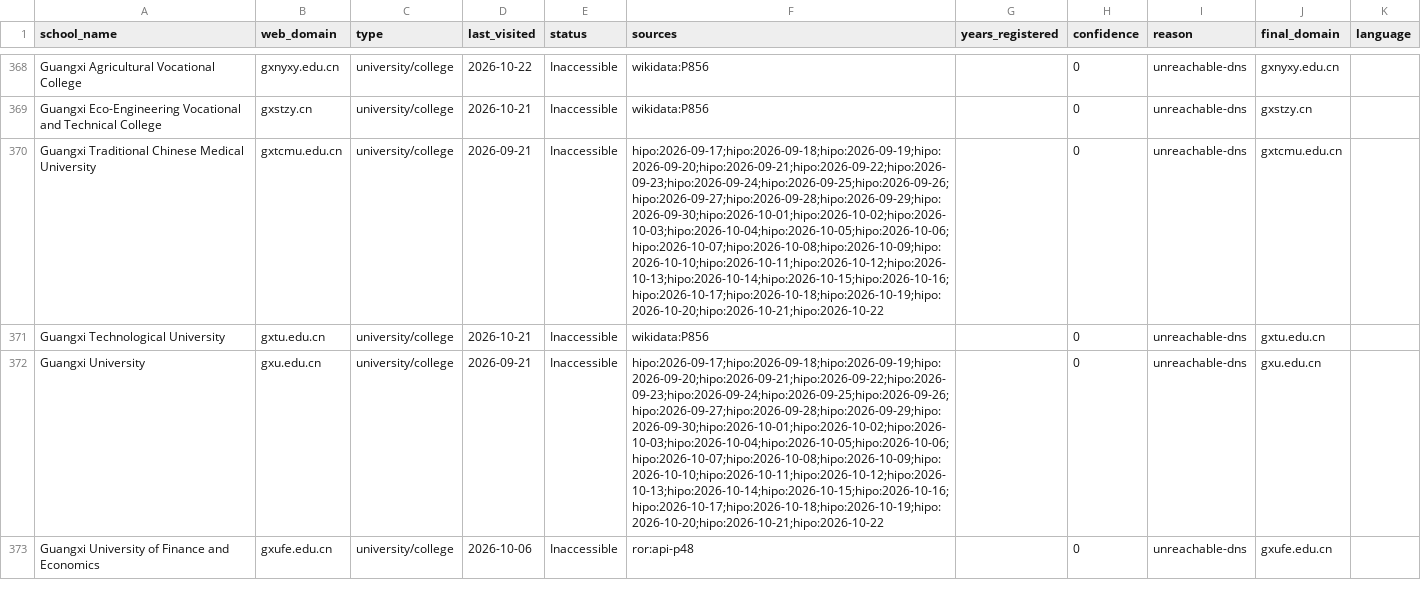
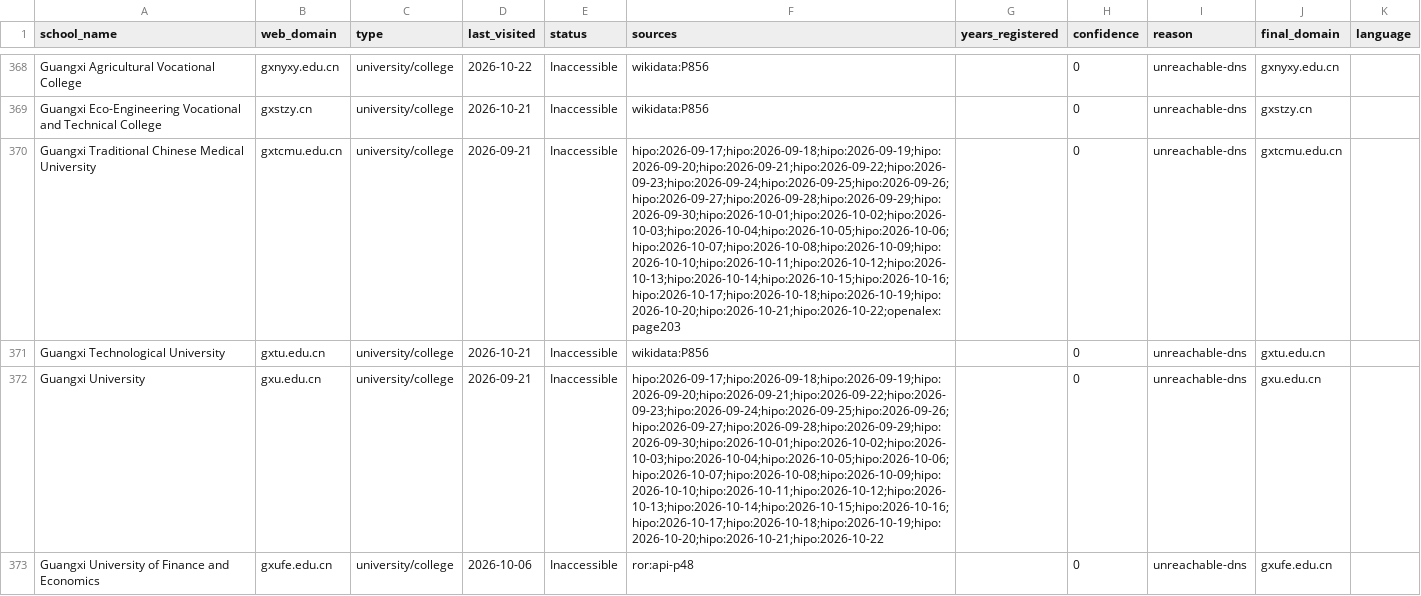
Before and after one commit to yifeiwu/edu-list, a CSV file: data/countries/CN.csv, drawn as a sheet; only a part is shown, gaps mark what is left out; the diff names each change by its address in the sheet, - before the commit and + after, or states it on an @@ line.

```diff
--- a/data/countries/CN.csv
+++ b/data/countries/CN.csv
-F370 (sources): hipo:2026-09-17;hipo:2026-09-18;hipo:2026-09-19;hipo:2026-09-20;hipo:2026-09-21;hipo:2026-09-22;hipo:2026-09-23;hipo:2026-09-24;hipo:2026-09-25;hipo:2026-09-26;hipo:2026-09-27;hipo:2026-09-28;hipo:2026-09-29;hipo:2026-09-30;hipo:2026-10-01;hipo:2026-10-02;hipo:2026-10-03;hipo:2026-10-04;hipo:2026-10-05;hipo:2026-10-06;hipo:2026-10-07;hipo:2026-10-08;hipo:2026-10-09;hipo:2026-10-10;hipo:2026-10-11;hipo:2026-10-12;hipo:2026-10-13;hipo:2026-10-14;hipo:2026-10-15;hipo:2026-10-16;hipo:2026-10-17;hipo:2026-10-18;hipo:2026-10-19;hipo:2026-10-20;hipo:2026-10-21;hipo:2026-10-22
+F370 (sources): hipo:2026-09-17;hipo:2026-09-18;hipo:2026-09-19;hipo:2026-09-20;hipo:2026-09-21;hipo:2026-09-22;hipo:2026-09-23;hipo:2026-09-24;hipo:2026-09-25;hipo:2026-09-26;hipo:2026-09-27;hipo:2026-09-28;hipo:2026-09-29;hipo:2026-09-30;hipo:2026-10-01;hipo:2026-10-02;hipo:2026-10-03;hipo:2026-10-04;hipo:2026-10-05;hipo:2026-10-06;hipo:2026-10-07;hipo:2026-10-08;hipo:2026-10-09;hipo:2026-10-10;hipo:2026-10-11;hipo:2026-10-12;hipo:2026-10-13;hipo:2026-10-14;hipo:2026-10-15;hipo:2026-10-16;hipo:2026-10-17;hipo:2026-10-18;hipo:2026-10-19;hipo:2026-10-20;hipo:2026-10-21;hipo:2026-10-22;openalex:page203
```
Also changed, not shown: data/countries/AU.csv, data/countries/CO.csv, 18 other files.
